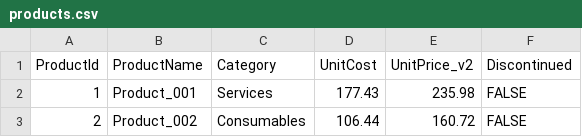
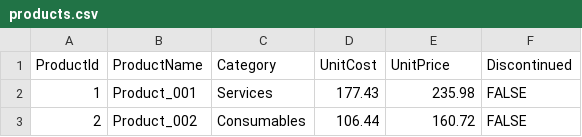
Before and after one commit to hpenumatsa/Thesis_testbed_data, a CSV file: products.csv, drawn as a sheet; only a part is shown.

```diff
--- a/products.csv
+++ b/products.csv
@@ -1,2 +1,2 @@
-"ProductId","ProductName","Category","UnitCost","UnitPrice_v2","Discontinued"
+"ProductId","ProductName","Category","UnitCost","UnitPrice","Discontinued"
 "1","Product_001","Services","177.43","235.98","FALSE"
```
Also changed, not shown: customers.csv, exchange_rates.csv, 5 other files.
